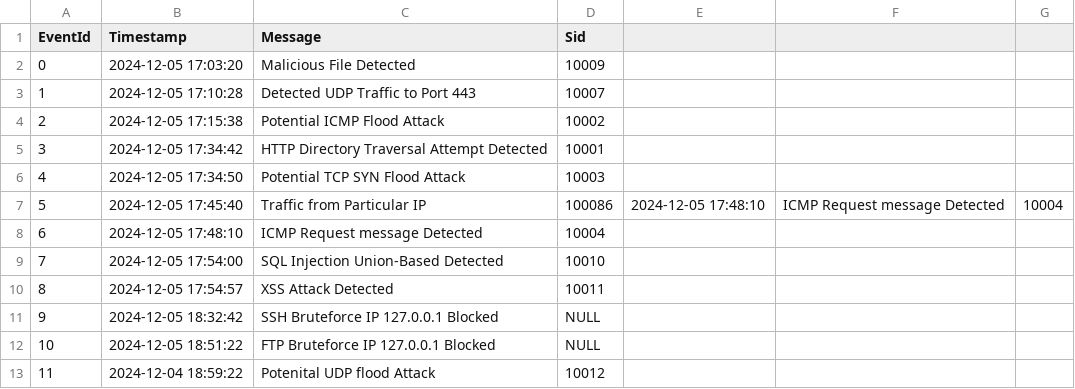
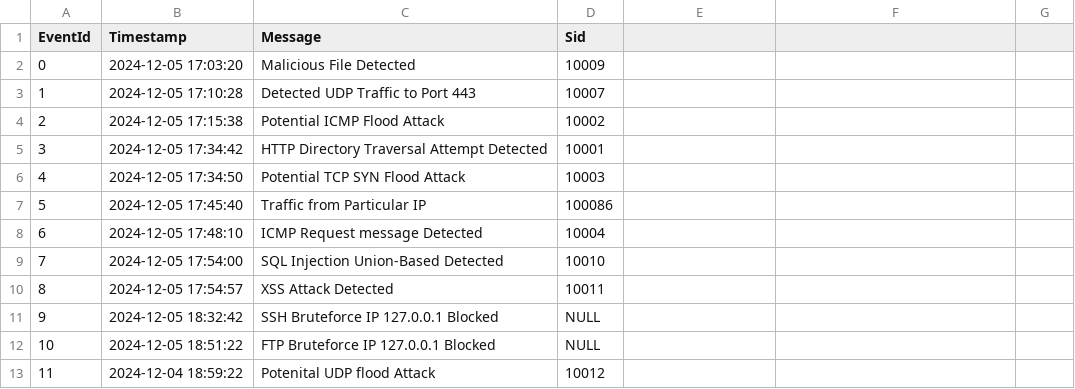
Before and after one commit to Kr1shnam00rth1/NetWonIPS, a CSV file: attackLogs.csv, drawn as a sheet.

Commit message:
Update attackLogs.csv

```diff
--- a/attackLogs.csv
+++ b/attackLogs.csv
@@ -6,3 +6,3 @@ EventId,Timestamp,Message,Sid
 4,2024-12-05 17:34:50,Potential TCP SYN Flood Attack,10003
-5,2024-12-05 17:45:40,Traffic from Particular IP,100086,2024-12-05 17:48:10,ICMP Request message Detected,10004
+5,2024-12-05 17:45:40,Traffic from Particular IP,100086
 6,2024-12-05 17:48:10,ICMP Request message Detected,10004
```
